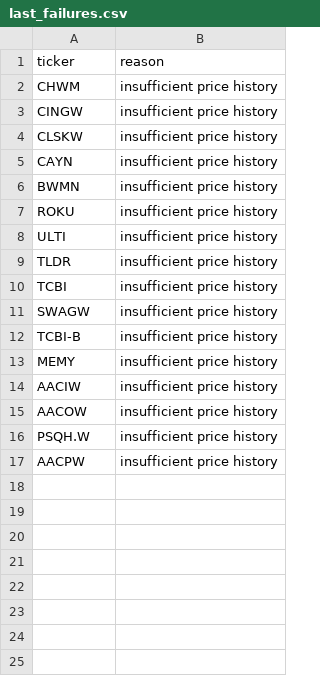
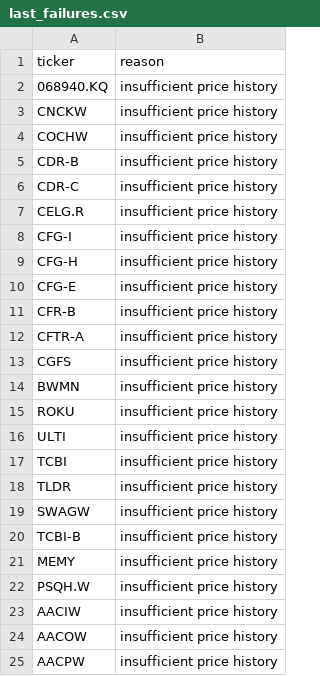
Before and after one commit to knk4304-droid/my-stock-quant, a CSV file: market_scan_data/last_failures.csv, drawn as a sheet.

```diff
--- a/market_scan_data/last_failures.csv
+++ b/market_scan_data/last_failures.csv
@@ -1,6 +1,14 @@
 ticker,reason
-CHWM,insufficient price history
-CINGW,insufficient price history
-CLSKW,insufficient price history
-CAYN,insufficient price history
+068940.KQ,insufficient price history
+CNCKW,insufficient price history
+COCHW,insufficient price history
+CDR-B,insufficient price history
+CDR-C,insufficient price history
+CELG.R,insufficient price history
+CFG-I,insufficient price history
+CFG-H,insufficient price history
+CFG-E,insufficient price history
+CFR-B,insufficient price history
+CFTR-A,insufficient price history
+CGFS,insufficient price history
 BWMN,insufficient price history
@@ -8,4 +16,4 @@ ROKU,insufficient price history
 ULTI,insufficient price history
+TCBI,insufficient price history
 TLDR,insufficient price history
-TCBI,insufficient price history
 SWAGW,insufficient price history
@@ -13,5 +21,5 @@ TCBI-B,insufficient price history
 MEMY,insufficient price history
+PSQH.W,insufficient price history
 AACIW,insufficient price history
 AACOW,insufficient price history
-PSQH.W,insufficient price history
 AACPW,insufficient price history
```
Also changed, not shown: market_scan_data/catalog.csv, market_scan_data/recommendation_history.csv, 5 other files.
